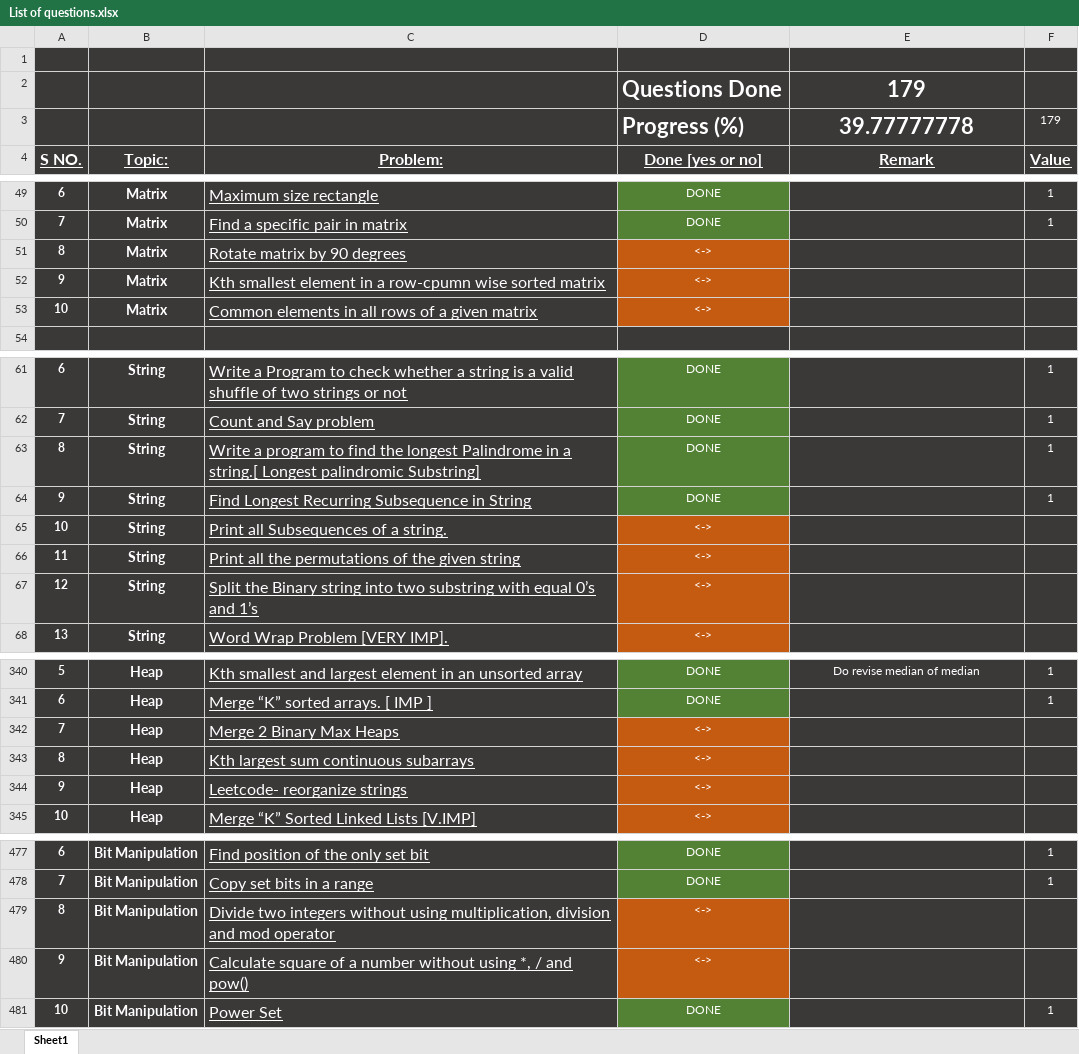
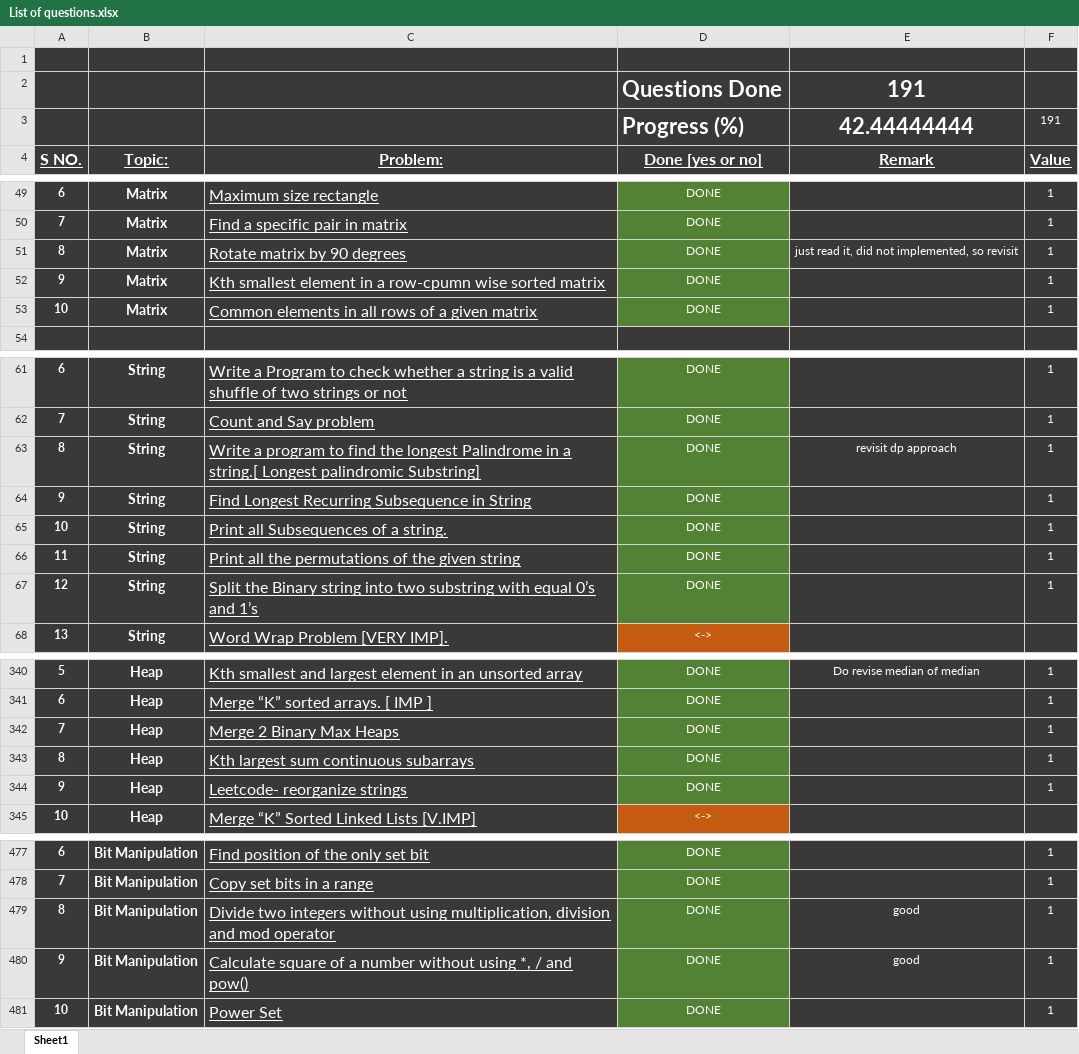
Before and after one commit to rashigupta01/450-DSA-Questions, an Excel workbook: List of questions.xlsx, sheet Sheet1, drawn as a sheet; only a part is shown, gaps mark what is left out; values as stored, in another font and other column widths than the file's, no borders; removed rows and columns are numbered as before the commit, all else as after; the diff covers the shown part only; the diff names each change by its address in the sheet, - before the commit and + after, or states it on an @@ line.

Commit message:
adding more questions

```diff
--- a/List of questions.xlsx (sheet Sheet1)
+++ b/List of questions.xlsx (sheet Sheet1)
-E2: 179
+E2: 191
-row 3:  |  |  | Progress (%) | 39.77777778 | 179
+row 3:  |  |  | Progress (%) | 42.44444444 | 191
-D51:D53: <->
+D51:D53: DONE
-D51:D53 fill: #C55A11
+D51:D53 fill: #548235
-E51: (empty)
+E51: just read it, did not implemented, so revisit
-F51:F53: (empty)
+F51:F53: 1
-E63: (empty)
+E63: revisit dp approach
-D65:D67: <->
+D65:D67: DONE
-D65:D67 fill: #C55A11
+D65:D67 fill: #548235
-F65:F67: (empty)
+F65:F67: 1
-D342:D344: <->
+D342:D344: DONE
-D342:D344 fill: #C55A11
+D342:D344 fill: #548235
-F342:F344: (empty)
+F342:F344: 1
-D479:D480: <->
+D479:D480: DONE
-D479:D480 fill: #C55A11
+D479:D480 fill: #548235
-E479:E480: (empty)
+E479:E480: good
-F479:F480: (empty)
+F479:F480: 1
```
Also changed, not shown: 4 edited cells and cell formats elsewhere in this sheet, 19 other files.
